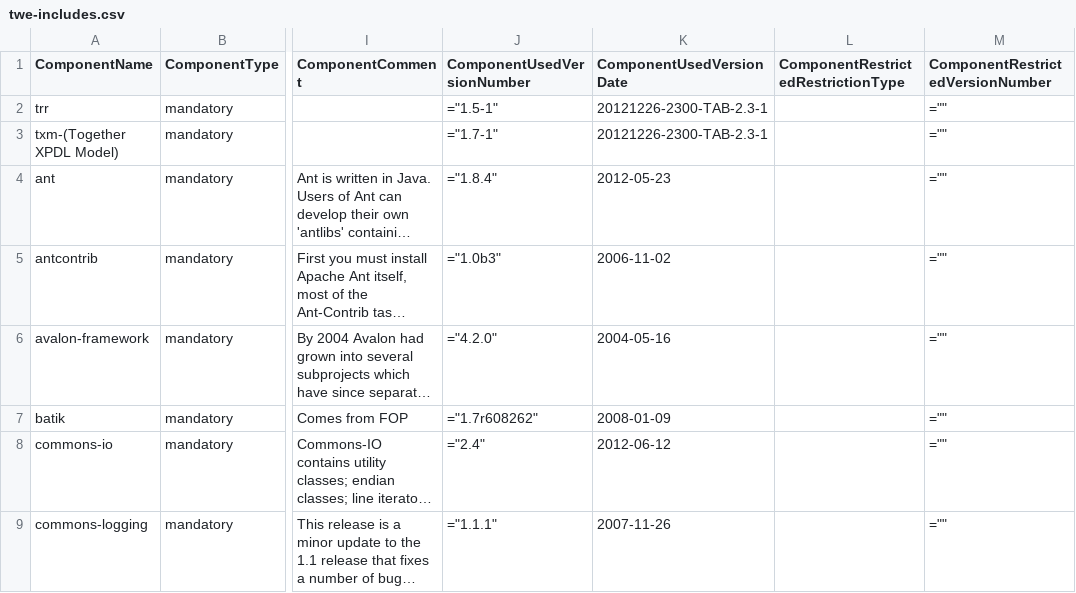
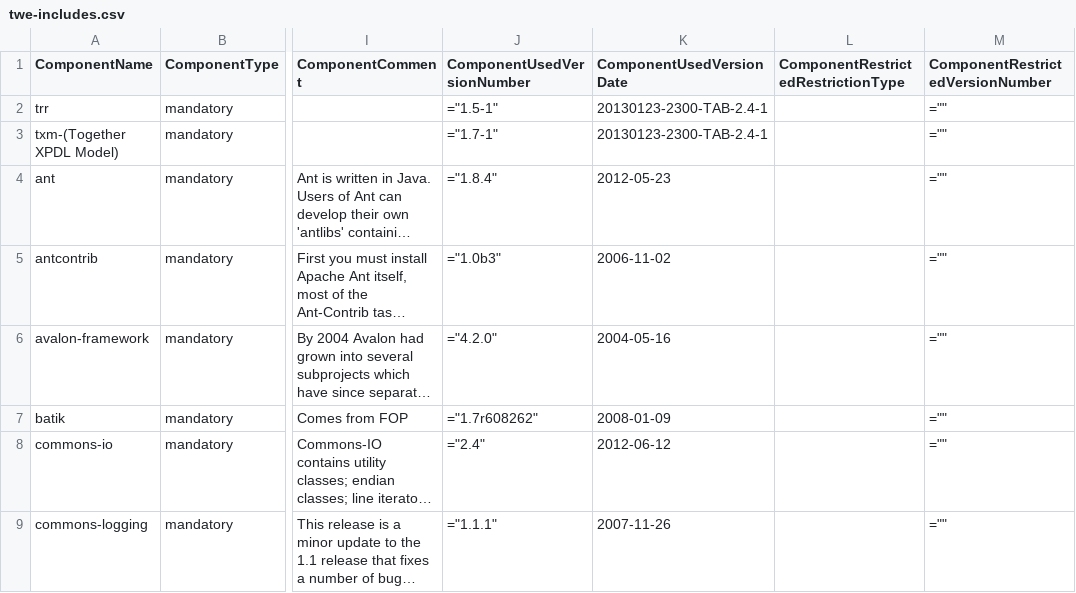
Before and after one commit to Shoobx/JaWE, a CSV file: twe/licenses/twe-includes.csv, drawn as a sheet; only a part is shown, gaps mark what is left out; long unchanged cells end in …; the diff names each change by its address in the sheet, - before the commit and + after, or states it on an @@ line.

```diff
--- a/twe/licenses/twe-includes.csv
+++ b/twe/licenses/twe-includes.csv
-K2:K3 (ComponentUsedVersionDate): 20121226-2300-TAB-2.3-1
+K2:K3 (ComponentUsedVersionDate): 20130123-2300-TAB-2.4-1
```
Also changed, not shown: 4 other files.
